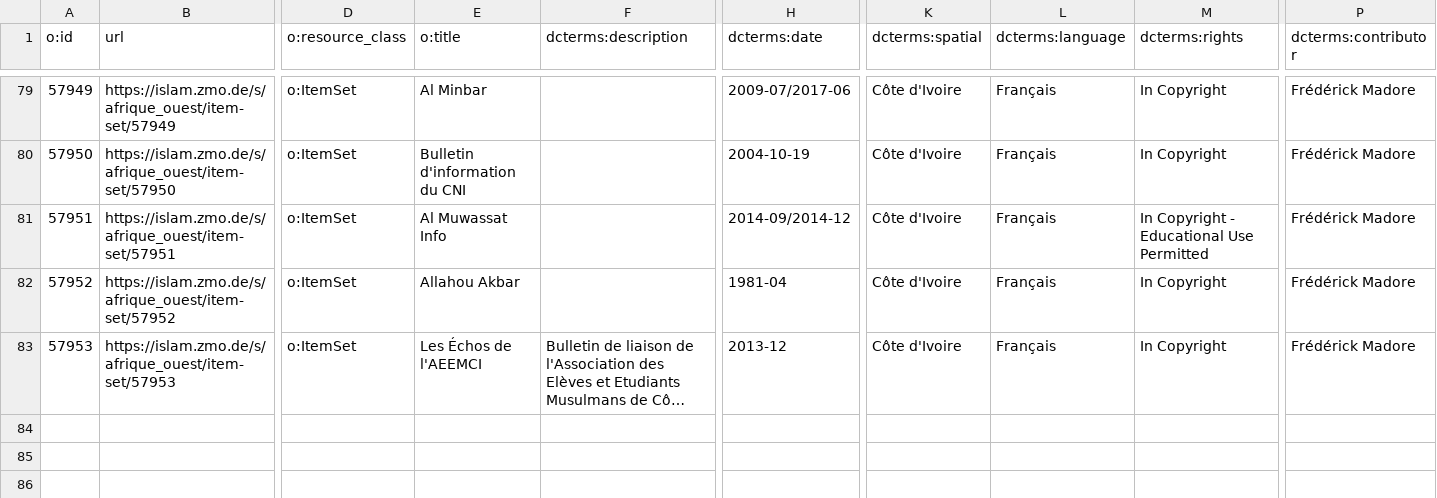
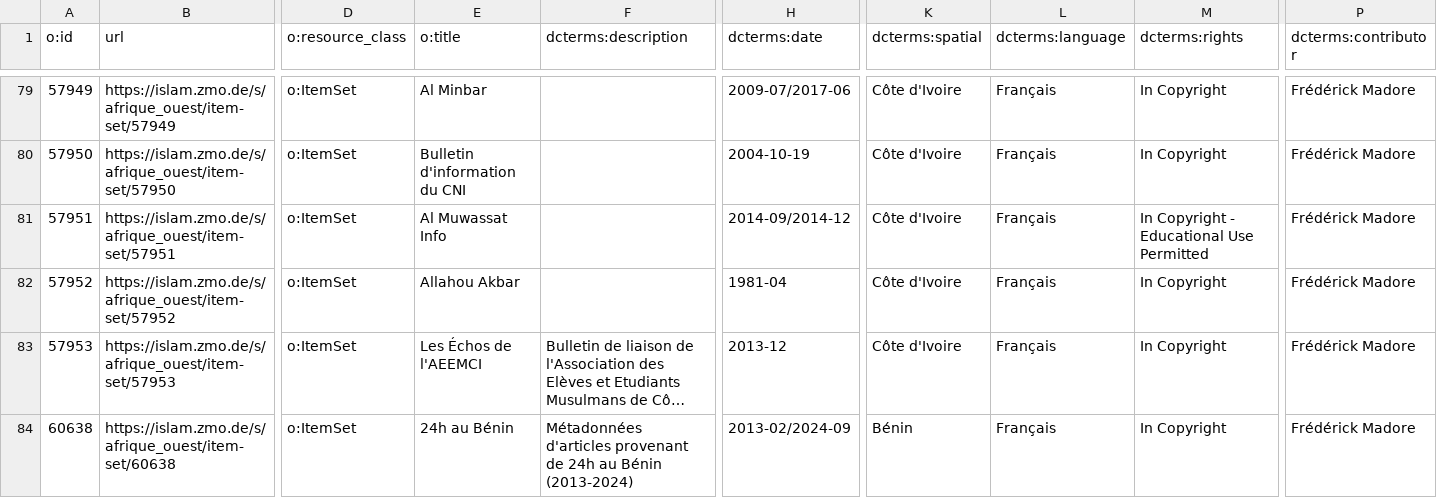
Before and after one commit to fmadore/Islam-West-Africa-Collection, a CSV file: Metadata/CSV/item_sets.csv, drawn as a sheet; only a part is shown, gaps mark what is left out; long unchanged cells end in …; rows hold the shown columns only; the diff names each change by its address in the sheet, - before the commit and + after, or states it on an @@ line.

```diff
--- a/Metadata/CSV/item_sets.csv
+++ b/Metadata/CSV/item_sets.csv
+row 84: 60638 | https://islam.zmo.de/s/afrique_ouest/item-set/60638 | o:ItemSet | 24h au Bénin | Métadonnées d'articles provenant de 24h au Bénin (2013-2024) | 2013-02/2024-09 | Bénin | Français | In Copyright | Frédérick Madore
```
Also changed, not shown: Metadata/CSV/index.csv.
